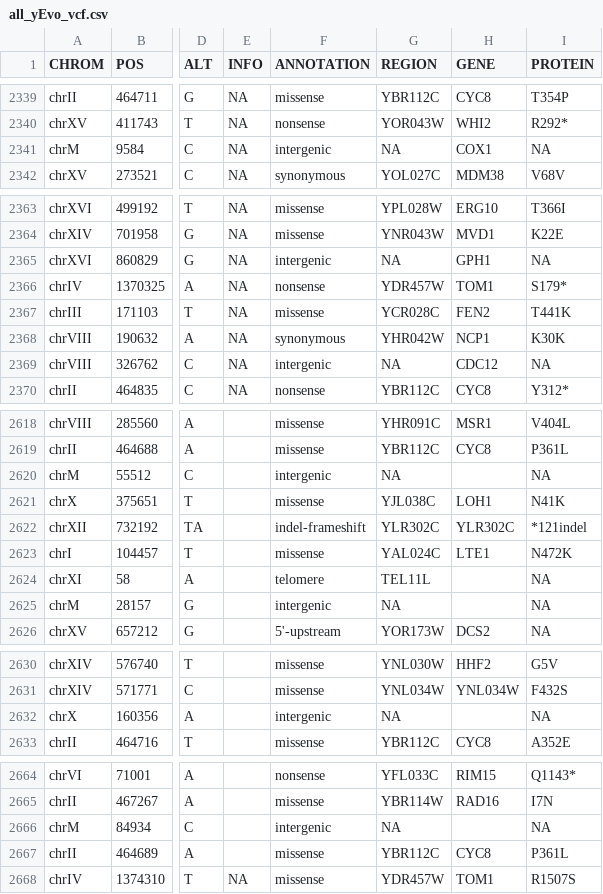
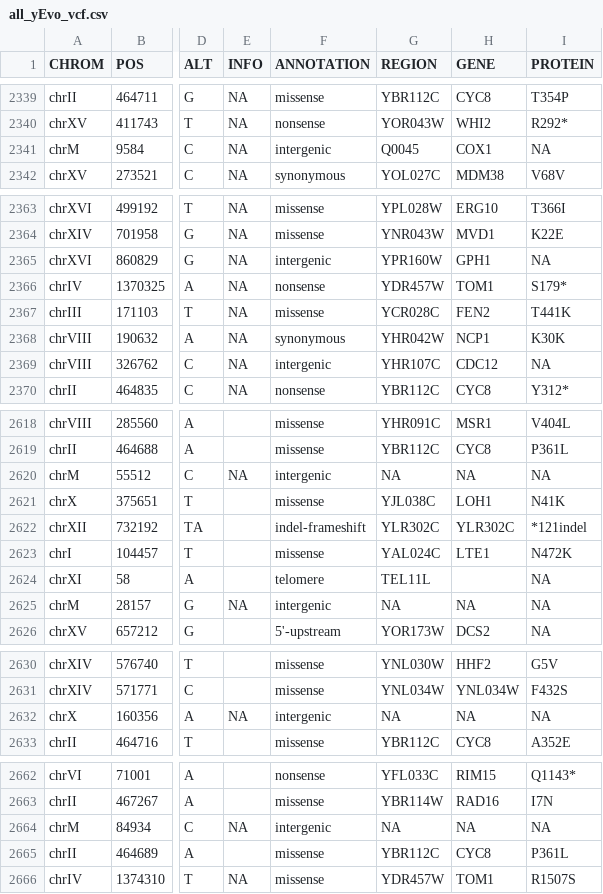
Before and after one commit to dunhamlab/yEvoMutBrowser, a CSV file: all_yEvo_vcf.csv, drawn as a sheet; only a part is shown, gaps mark what is left out; addresses are those after the commit; the diff covers the shown part only; the diff names each change by its address in the sheet, - before the commit and + after, or states it on an @@ line.

Commit message:
fixing sarah's entries
the ones that had "region" missing were not working in Gene View, so I added those systematic names in

```diff
--- a/all_yEvo_vcf.csv
+++ b/all_yEvo_vcf.csv
-G2341 (REGION): NA
+G2341 (REGION): Q0045
-G2365 (REGION): NA
+G2365 (REGION): YPR160W
-G2369 (REGION): NA
+G2369 (REGION): YHR107C
-E2620 (INFO): (empty)
+E2620 (INFO): NA
-H2620 (GENE): (empty)
+H2620 (GENE): NA
-E2625 (INFO): (empty)
+E2625 (INFO): NA
-H2625 (GENE): (empty)
+H2625 (GENE): NA
-E2632 (INFO): (empty)
+E2632 (INFO): NA
-H2632 (GENE): (empty)
+H2632 (GENE): NA
-E2664 (INFO): (empty)
+E2664 (INFO): NA
-H2664 (GENE): (empty)
+H2664 (GENE): NA
```
Also changed, not shown: 2 removed rows and 52 edited cells elsewhere in this file, 7 other files.
